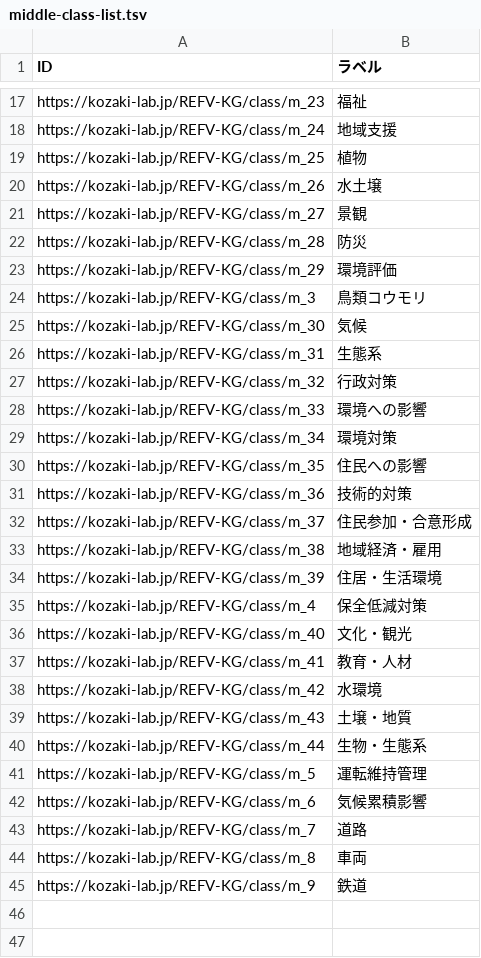
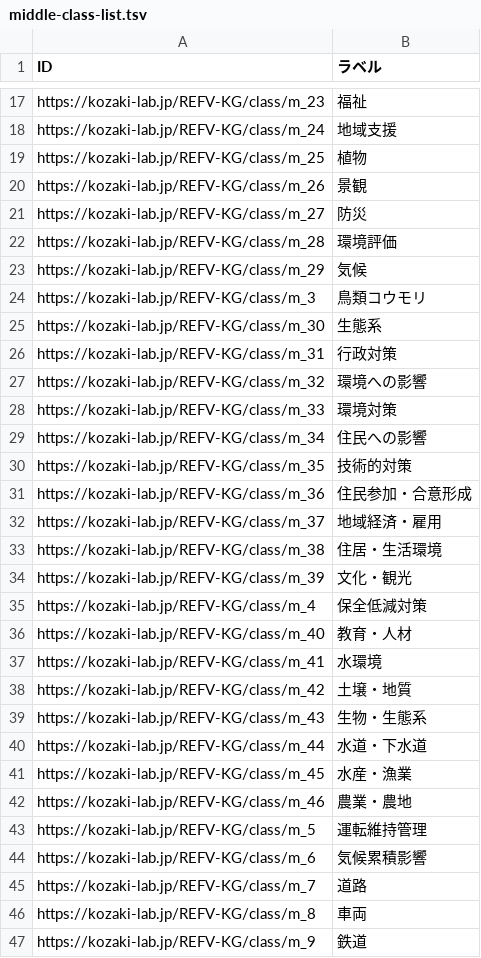
Before and after one commit to GP23A134/2025FujitaPages, a TSV file: docs/data/output/middle-class-list.tsv, drawn as a sheet; only a part is shown, gaps mark what is left out.

```diff
--- a/docs/data/output/middle-class-list.tsv
+++ b/docs/data/output/middle-class-list.tsv
@@ -19,23 +19,25 @@ https://kozaki-lab.jp/REFV-KG/class/m_24	地域支援
 https://kozaki-lab.jp/REFV-KG/class/m_25	植物
-https://kozaki-lab.jp/REFV-KG/class/m_26	水土壌
-https://kozaki-lab.jp/REFV-KG/class/m_27	景観
-https://kozaki-lab.jp/REFV-KG/class/m_28	防災
-https://kozaki-lab.jp/REFV-KG/class/m_29	環境評価
+https://kozaki-lab.jp/REFV-KG/class/m_26	景観
+https://kozaki-lab.jp/REFV-KG/class/m_27	防災
+https://kozaki-lab.jp/REFV-KG/class/m_28	環境評価
+https://kozaki-lab.jp/REFV-KG/class/m_29	気候
 https://kozaki-lab.jp/REFV-KG/class/m_3	鳥類コウモリ
-https://kozaki-lab.jp/REFV-KG/class/m_30	気候
-https://kozaki-lab.jp/REFV-KG/class/m_31	生態系
-https://kozaki-lab.jp/REFV-KG/class/m_32	行政対策
-https://kozaki-lab.jp/REFV-KG/class/m_33	環境への影響
-https://kozaki-lab.jp/REFV-KG/class/m_34	環境対策
-https://kozaki-lab.jp/REFV-KG/class/m_35	住民への影響
-https://kozaki-lab.jp/REFV-KG/class/m_36	技術的対策
-https://kozaki-lab.jp/REFV-KG/class/m_37	住民参加・合意形成
-https://kozaki-lab.jp/REFV-KG/class/m_38	地域経済・雇用
-https://kozaki-lab.jp/REFV-KG/class/m_39	住居・生活環境
+https://kozaki-lab.jp/REFV-KG/class/m_30	生態系
+https://kozaki-lab.jp/REFV-KG/class/m_31	行政対策
+https://kozaki-lab.jp/REFV-KG/class/m_32	環境への影響
+https://kozaki-lab.jp/REFV-KG/class/m_33	環境対策
+https://kozaki-lab.jp/REFV-KG/class/m_34	住民への影響
+https://kozaki-lab.jp/REFV-KG/class/m_35	技術的対策
+https://kozaki-lab.jp/REFV-KG/class/m_36	住民参加・合意形成
+https://kozaki-lab.jp/REFV-KG/class/m_37	地域経済・雇用
+https://kozaki-lab.jp/REFV-KG/class/m_38	住居・生活環境
+https://kozaki-lab.jp/REFV-KG/class/m_39	文化・観光
 https://kozaki-lab.jp/REFV-KG/class/m_4	保全低減対策
-https://kozaki-lab.jp/REFV-KG/class/m_40	文化・観光
-https://kozaki-lab.jp/REFV-KG/class/m_41	教育・人材
-https://kozaki-lab.jp/REFV-KG/class/m_42	水環境
-https://kozaki-lab.jp/REFV-KG/class/m_43	土壌・地質
-https://kozaki-lab.jp/REFV-KG/class/m_44	生物・生態系
+https://kozaki-lab.jp/REFV-KG/class/m_40	教育・人材
+https://kozaki-lab.jp/REFV-KG/class/m_41	水環境
+https://kozaki-lab.jp/REFV-KG/class/m_42	土壌・地質
+https://kozaki-lab.jp/REFV-KG/class/m_43	生物・生態系
+https://kozaki-lab.jp/REFV-KG/class/m_44	水道・下水道
+https://kozaki-lab.jp/REFV-KG/class/m_45	水産・漁業
+https://kozaki-lab.jp/REFV-KG/class/m_46	農業・農地
 https://kozaki-lab.jp/REFV-KG/class/m_5	運転維持管理
```
Also changed, not shown: 7 other files.
